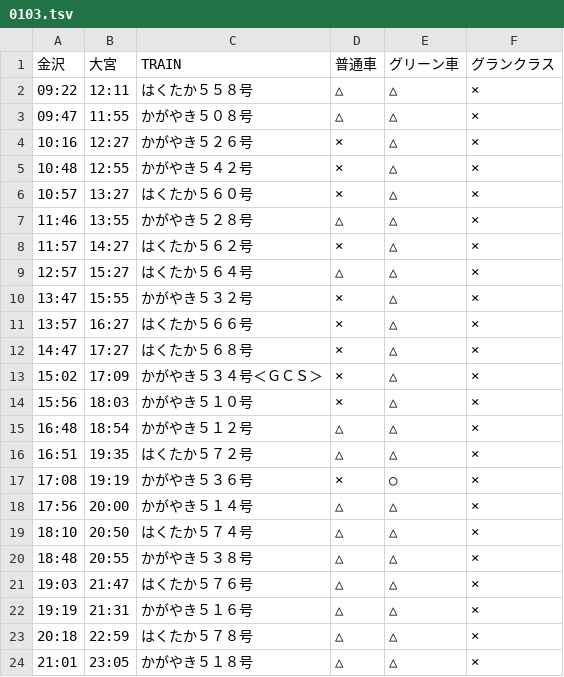
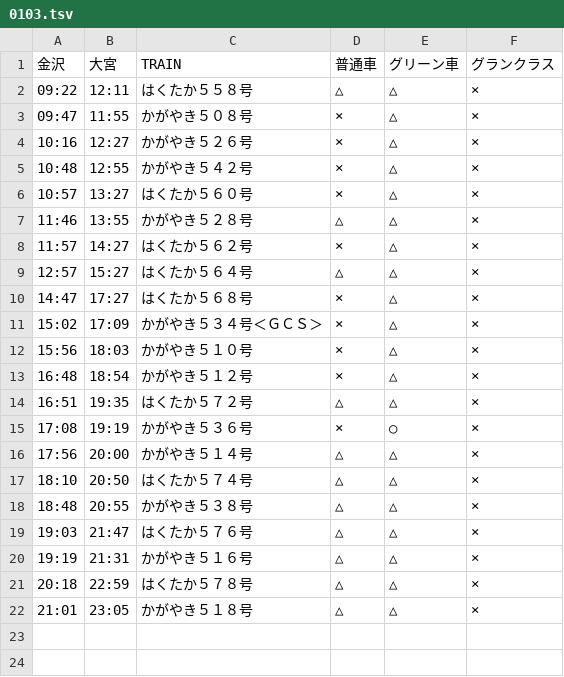
Before and after one commit to stockaitkenwaterman/DEPARTURES, a TSV file: 0103.tsv, drawn as a sheet.

```diff
--- a/0103.tsv
+++ b/0103.tsv
@@ -2,3 +2,3 @@
 09:22	12:11	はくたか５５８号	△	△	×
-09:47	11:55	かがやき５０８号	△	△	×
+09:47	11:55	かがやき５０８号	×	△	×
 10:16	12:27	かがやき５２６号	×	△	×
@@ -9,4 +9,2 @@
 12:57	15:27	はくたか５６４号	△	△	×
-13:47	15:55	かがやき５３２号	×	△	×
-13:57	16:27	はくたか５６６号	×	△	×
 14:47	17:27	はくたか５６８号	×	△	×
@@ -14,3 +12,3 @@
 15:56	18:03	かがやき５１０号	×	△	×
-16:48	18:54	かがやき５１２号	△	△	×
+16:48	18:54	かがやき５１２号	×	△	×
 16:51	19:35	はくたか５７２号	△	△	×
```
Also changed, not shown: 1 other file.
